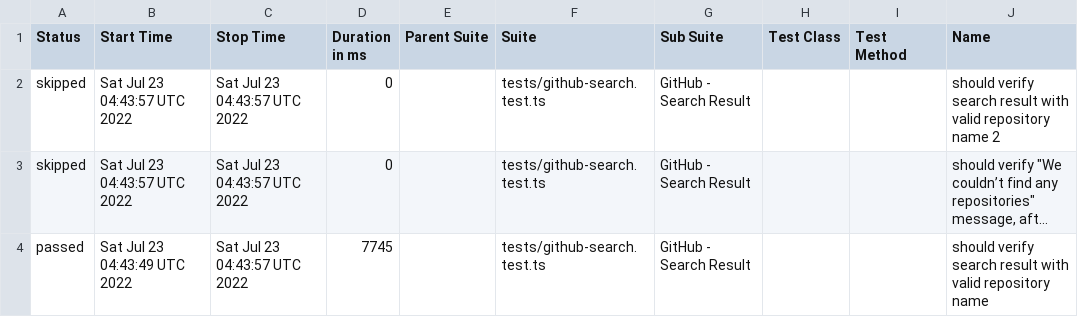
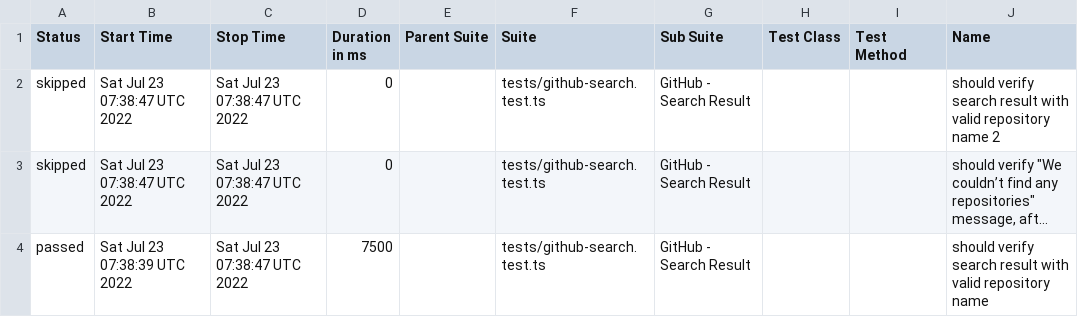
Before and after one commit to anneH/allure-playwright-example, a CSV file: data/suites.csv, drawn as a sheet; only a part is shown; long unchanged cells end in …; the diff names each change by its address in the sheet, - before the commit and + after, or states it on an @@ line.

```diff
--- a/data/suites.csv
+++ b/data/suites.csv
-B2:B3 (Start Time): Sat Jul 23 04:43:57 UTC 2022
+B2:B3 (Start Time): Sat Jul 23 07:38:47 UTC 2022
-C2:C4 (Stop Time): Sat Jul 23 04:43:57 UTC 2022
+C2:C4 (Stop Time): Sat Jul 23 07:38:47 UTC 2022
-B4 (Start Time): Sat Jul 23 04:43:49 UTC 2022
+B4 (Start Time): Sat Jul 23 07:38:39 UTC 2022
-D4 (Duration in ms): 7745
+D4 (Duration in ms): 7500
```
Also changed, not shown: 20 other files.
